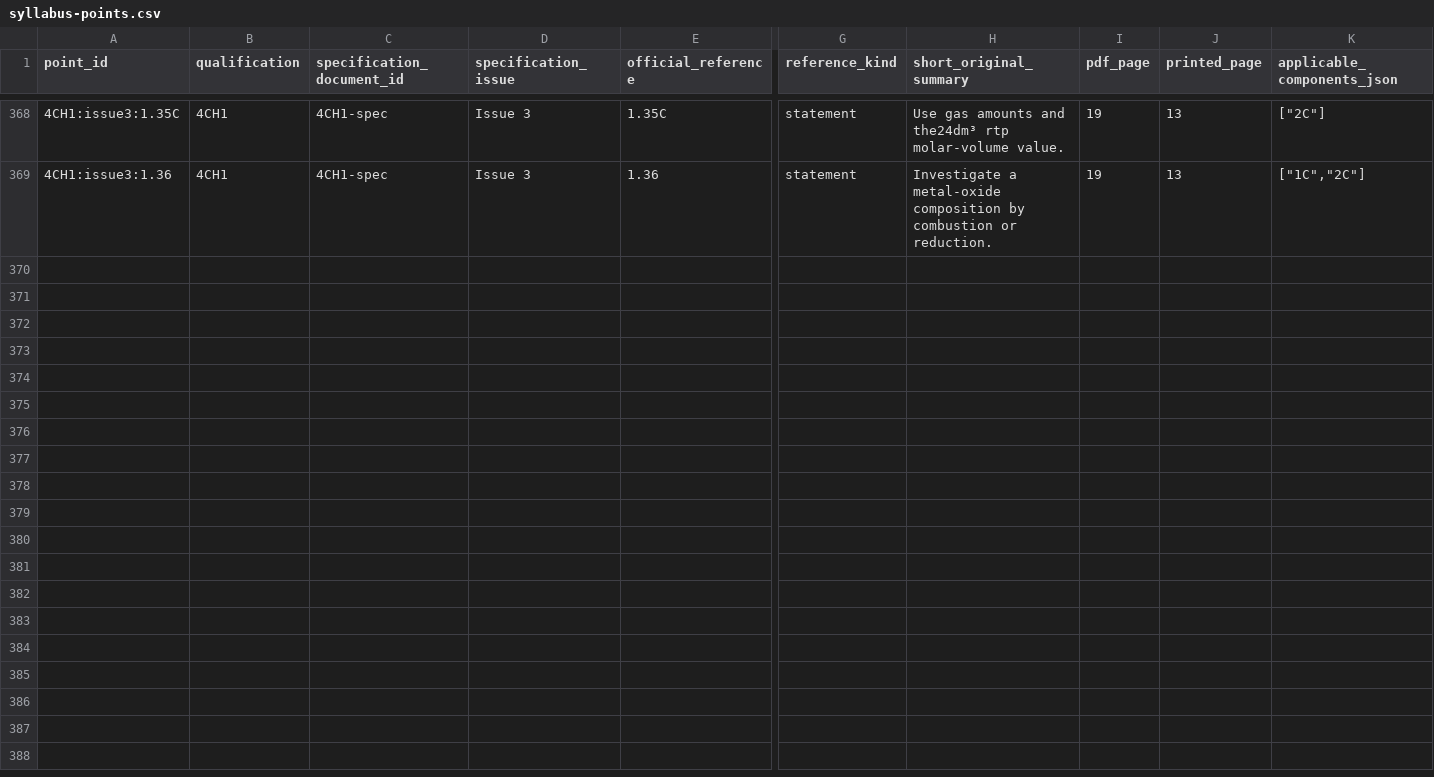
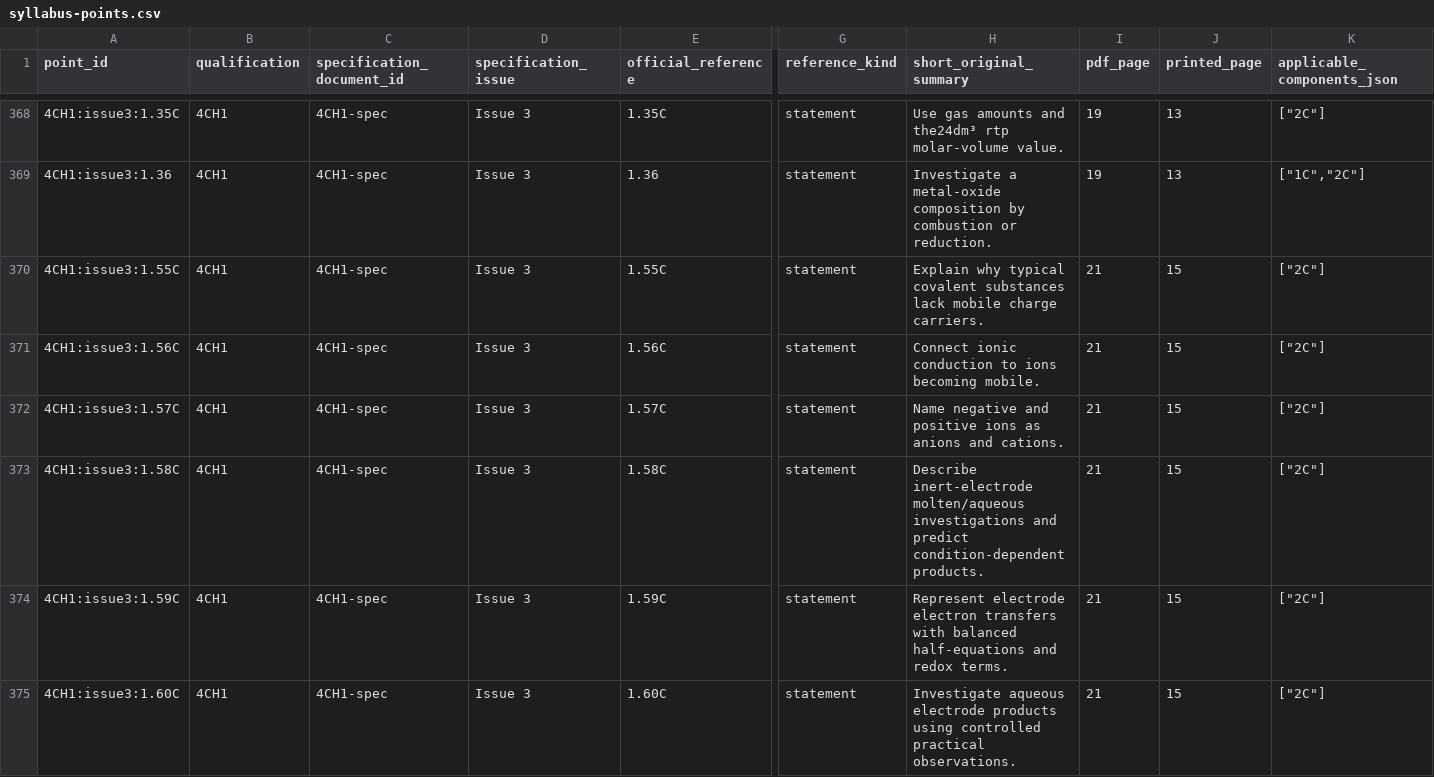
Before and after one commit to peterpeterpeter111/igcses, a CSV file: research/ledger/v1/syllabus-points.csv, drawn as a sheet; only a part is shown, gaps mark what is left out; rows hold the shown columns only; the diff names each change by its address in the sheet, - before the commit and + after, or states it on an @@ line.

Commit message:
Save verified electrolysis lessons and honest research checkpoint

```diff
--- a/research/ledger/v1/syllabus-points.csv
+++ b/research/ledger/v1/syllabus-points.csv
+row 370: 4CH1:issue3:1.55C | 4CH1 | 4CH1-spec | Issue 3 | 1.55C | statement | Explain why typical covalent substances lack mobile charge carriers. | 21 | 15 | ["2C"]
+row 371: 4CH1:issue3:1.56C | 4CH1 | 4CH1-spec | Issue 3 | 1.56C | statement | Connect ionic conduction to ions becoming mobile. | 21 | 15 | ["2C"]
+row 372: 4CH1:issue3:1.57C | 4CH1 | 4CH1-spec | Issue 3 | 1.57C | statement | Name negative and positive ions as anions and cations. | 21 | 15 | ["2C"]
+row 373: 4CH1:issue3:1.58C | 4CH1 | 4CH1-spec | Issue 3 | 1.58C | statement | Describe inert-electrode molten/aqueous investigations and predict condition-dependent products. | 21 | 15 | ["2C"]
+row 374: 4CH1:issue3:1.59C | 4CH1 | 4CH1-spec | Issue 3 | 1.59C | statement | Represent electrode electron transfers with balanced half-equations and redox terms. | 21 | 15 | ["2C"]
+row 375: 4CH1:issue3:1.60C | 4CH1 | 4CH1-spec | Issue 3 | 1.60C | statement | Investigate aqueous electrode products using controlled practical observations. | 21 | 15 | ["2C"]
```
Also changed, not shown: 15 other files.
